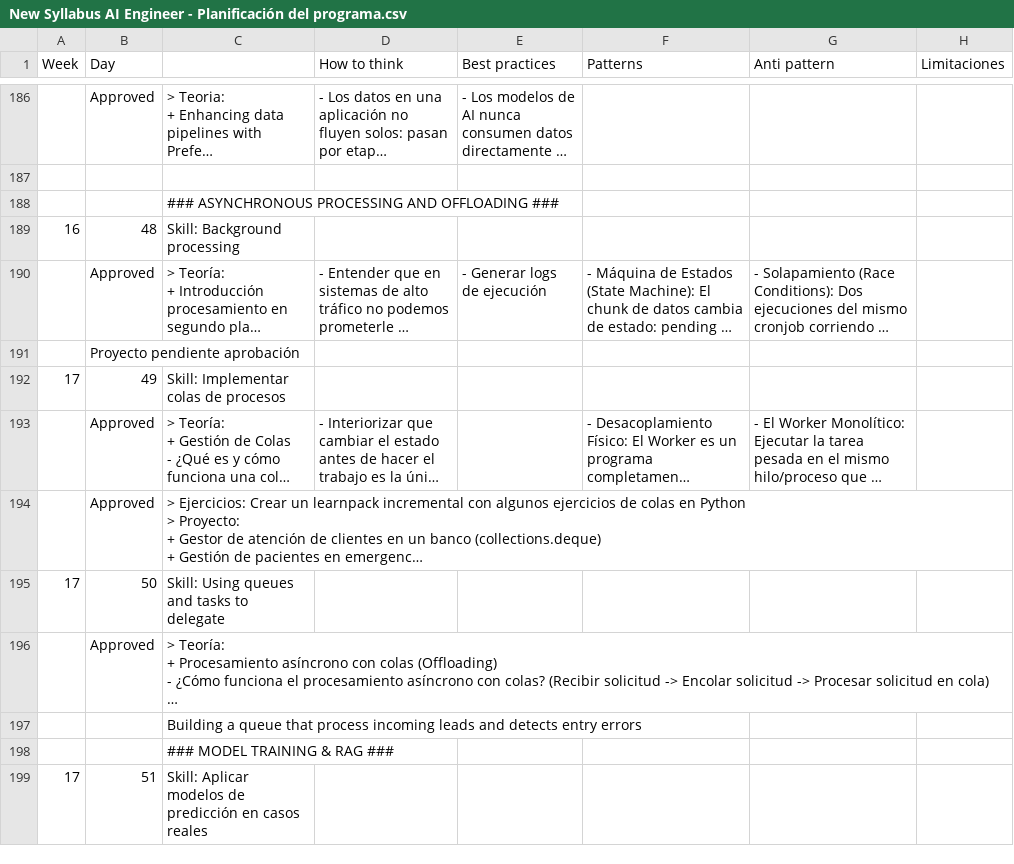
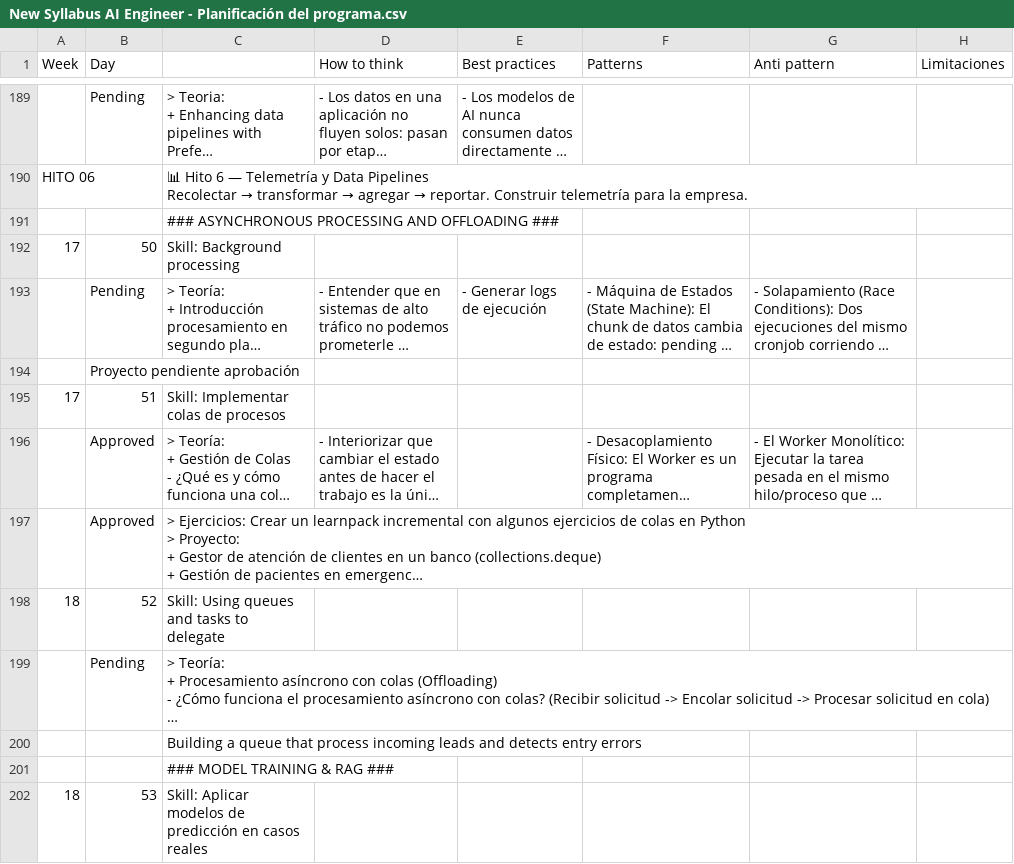
Before and after one commit to 4GeeksAcademy/course-outline-generator, a CSV file: ai-engineering/New Syllabus AI Engineer - Planificación del programa.csv, drawn as a sheet; only a part is shown, gaps mark what is left out; long unchanged cells end in …; addresses are those after the commit; ↵ is a line break in a cell; the diff covers the shown part only; the diff names each change by its address in the sheet, - before the commit and + after, or states it on an @@ line.

```diff
--- a/ai-engineering/New Syllabus AI Engineer - Planificación del programa.csv
+++ b/ai-engineering/New Syllabus AI Engineer - Planificación del programa.csv
-B189 (Day): Approved
+B189 (Day): Pending
-row 190: (empty)
+row 190: HITO 06 |  | 📊 Hito 6 — Telemetría y Data Pipelines ↵ Recolectar → transformar → agregar → reportar. Construir telemetría para la empresa.
-A192 (Week): 16
+A192 (Week): 17
-B192 (Day): 48
+B192 (Day): 50
-B193 (Day): Approved
+B193 (Day): Pending
-B195 (Day): 49
+B195 (Day): 51
-A198 (Week): 17
+A198 (Week): 18
-B198 (Day): 50
+B198 (Day): 52
-B199 (Day): Approved
+B199 (Day): Pending
-A202 (Week): 17
+A202 (Week): 18
-B202 (Day): 51
+B202 (Day): 53
```
Also changed, not shown: 9 added rows, 6 removed rows, 2 moved rows and 95 edited cells elsewhere in this file, 1 other file.
